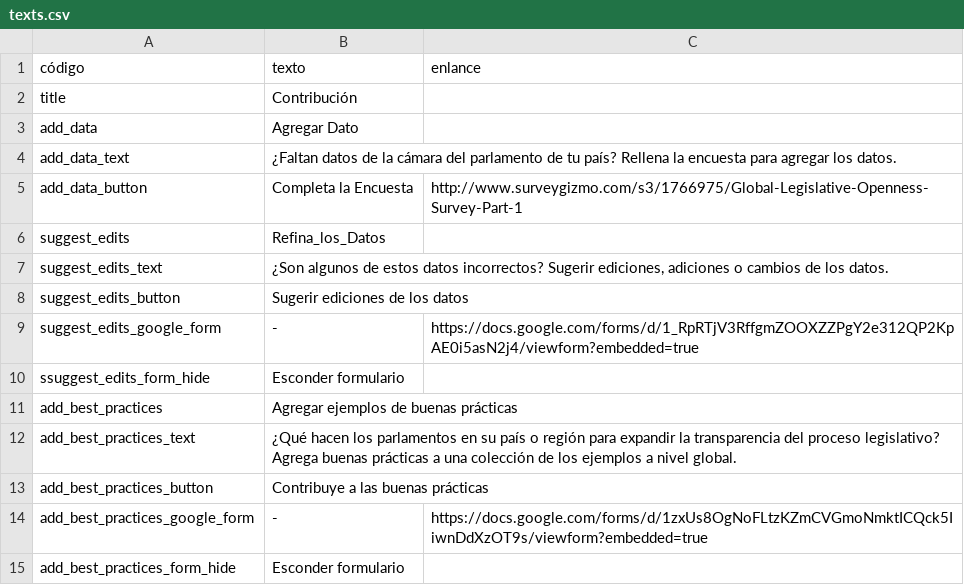
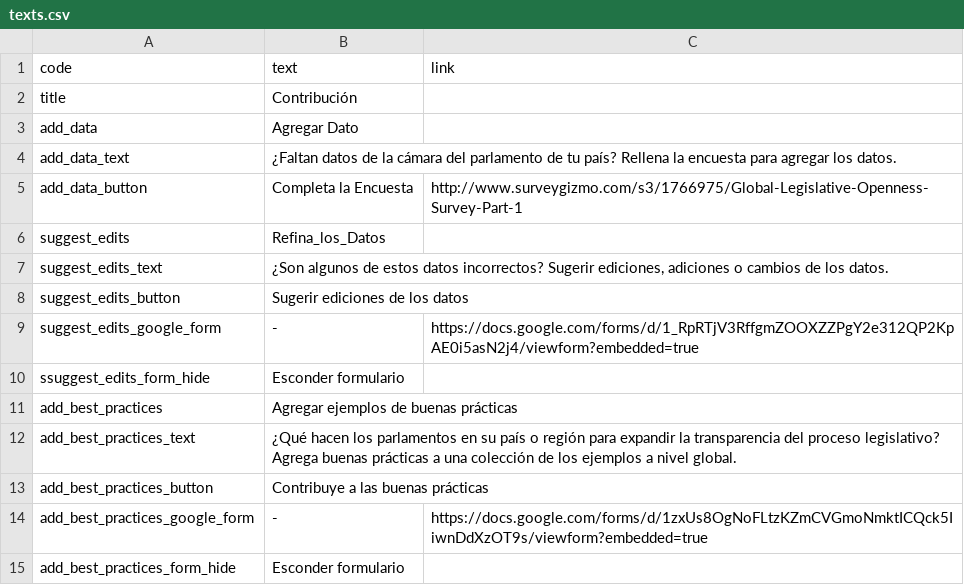
Before and after one commit to KohoVolit/legislative-openness-data-explorer-texts, a CSV file: es/contribute/texts.csv, drawn as a sheet; removed rows and columns are numbered as before the commit, all else as after; the diff names each change by its address in the sheet, - before the commit and + after, or states it on an @@ line.

Commit message:
Update texts.csv

```diff
--- a/es/contribute/texts.csv
+++ b/es/contribute/texts.csv
-row 1: código | texto | enlance
+row 1: code | text | link
```
